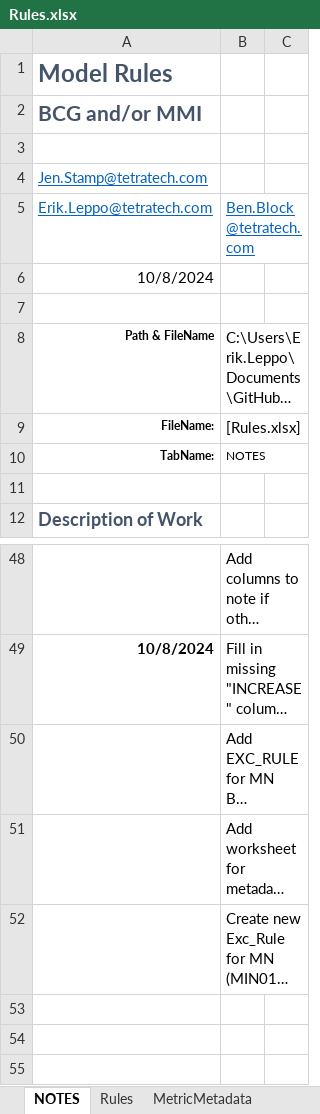
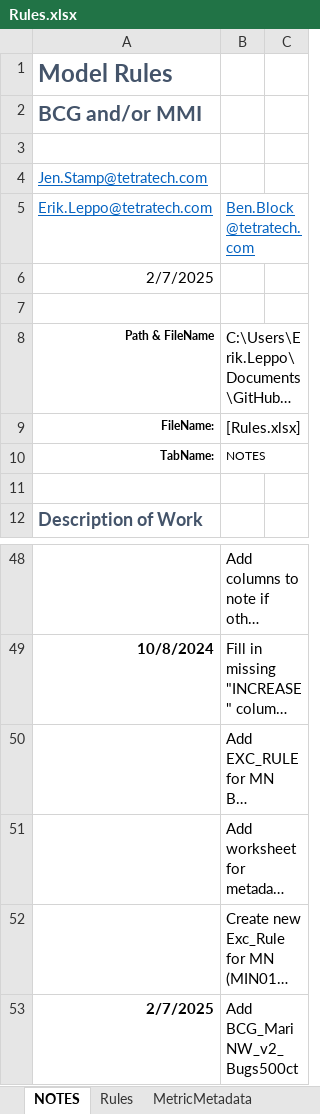
Before and after one commit to leppott/BCGcalc, an Excel workbook: inst/extdata/Rules.xlsx, sheet NOTES, drawn as a sheet; only a part is shown, gaps mark what is left out; long unchanged cells end in …; values as stored, in another font and other column widths than the file's, no borders; table styles not drawn; the diff names each change by its address in the sheet, - before the commit and + after, or states it on an @@ line.

```diff
--- a/inst/extdata/Rules.xlsx (sheet NOTES)
+++ b/inst/extdata/Rules.xlsx (sheet NOTES)
-A6: 10/8/2024
+A6: 2/7/2025
+row 53: 2/7/2025 | Add BCG_MariNW_v2_Bugs500ct
```
Also changed, not shown: sheet Rules, inst/extdata/MetricFlags.xlsx, 6 other files.
